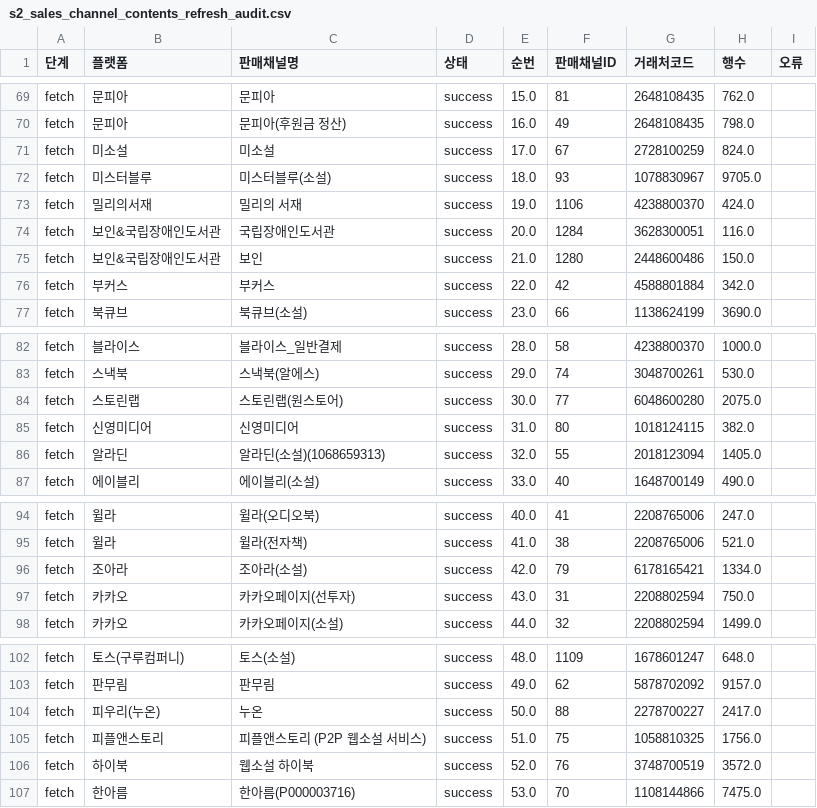
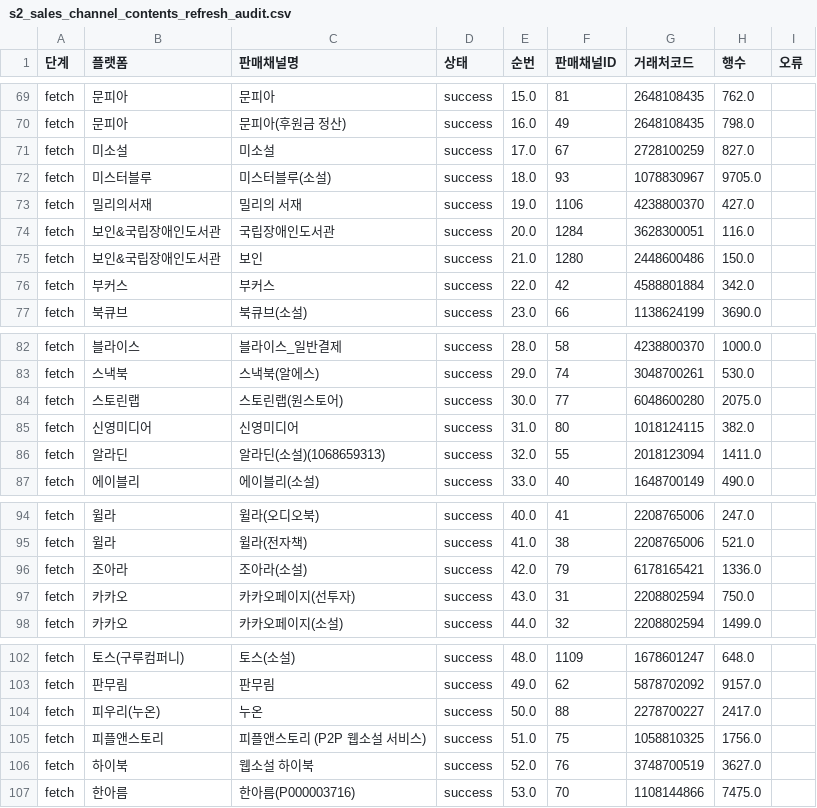
Before and after one commit to gpfl900709-svg/mapping-novel, a CSV file: doc/2026-07-02/s2_sales_channel_contents_refresh_audit.csv, drawn as a sheet; only a part is shown, gaps mark what is left out.

Commit message:
Refresh S2 lookup data 2026-07-02

```diff
--- a/doc/2026-07-02/s2_sales_channel_contents_refresh_audit.csv
+++ b/doc/2026-07-02/s2_sales_channel_contents_refresh_audit.csv
@@ -70,5 +70,5 @@ fetch,문피아,문피아,success,15.0,81,2648108435,762.0,
 fetch,문피아,문피아(후원금 정산),success,16.0,49,2648108435,798.0,
-fetch,미소설,미소설,success,17.0,67,2728100259,824.0,
+fetch,미소설,미소설,success,17.0,67,2728100259,827.0,
 fetch,미스터블루,미스터블루(소설),success,18.0,93,1078830967,9705.0,
-fetch,밀리의서재,밀리의 서재,success,19.0,1106,4238800370,424.0,
+fetch,밀리의서재,밀리의 서재,success,19.0,1106,4238800370,427.0,
 fetch,보인&국립장애인도서관,국립장애인도서관,success,20.0,1284,3628300051,116.0,
@@ -85,3 +85,3 @@ fetch,스토린랩,스토린랩(원스토어),success,30.0,77,6048600280,2075.0,
 fetch,신영미디어,신영미디어,success,31.0,80,1018124115,382.0,
-fetch,알라딘,알라딘(소설)(1068659313),success,32.0,55,2018123094,1405.0,
+fetch,알라딘,알라딘(소설)(1068659313),success,32.0,55,2018123094,1411.0,
 fetch,에이블리,에이블리(소설),success,33.0,40,1648700149,490.0,
@@ -95,3 +95,3 @@ fetch,윌라,윌라(오디오북),success,40.0,41,2208765006,247.0,
 fetch,윌라,윌라(전자책),success,41.0,38,2208765006,521.0,
-fetch,조아라,조아라(소설),success,42.0,79,6178165421,1334.0,
+fetch,조아라,조아라(소설),success,42.0,79,6178165421,1336.0,
 fetch,카카오,카카오페이지(선투자),success,43.0,31,2208802594,750.0,
@@ -105,3 +105,3 @@ fetch,피우리(누온),누온,success,50.0,88,2278700227,2417.0,
 fetch,피플앤스토리,피플앤스토리 (P2P 웹소설 서비스),success,51.0,75,1058810325,1756.0,
-fetch,하이북,웹소설 하이북,success,52.0,76,3748700519,3572.0,
+fetch,하이북,웹소설 하이북,success,52.0,76,3748700519,3627.0,
 fetch,한아름,한아름(P000003716),success,53.0,70,1108144866,7475.0,
```
Also changed, not shown: 12 other files.
